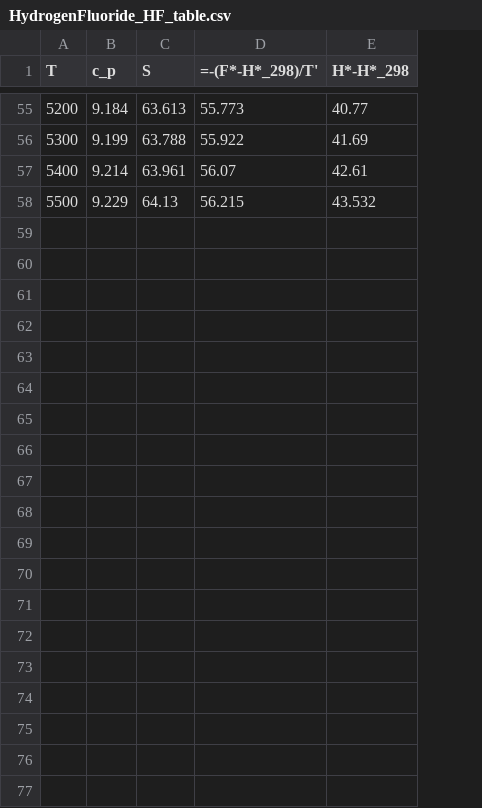
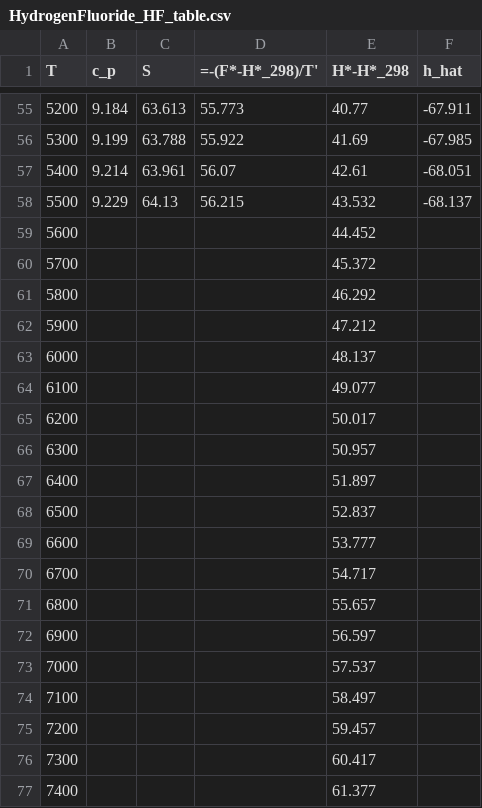
Before and after one commit to Carmeisel101/SSME_performance, a CSV file: tables/HydrogenFluoride_HF_table.csv, drawn as a sheet; only a part is shown, gaps mark what is left out; the diff covers the shown part only; the diff names each change by its address in the sheet, - before the commit and + after, or states it on an @@ line.

```diff
--- a/tables/HydrogenFluoride_HF_table.csv
+++ b/tables/HydrogenFluoride_HF_table.csv
+column F (h_hat), rows 55-58: -67.911 | -67.985 | -68.051 | -68.137
+row 59: 5600 |  |  |  | 44.452
+row 60: 5700 |  |  |  | 45.372
+row 61: 5800 |  |  |  | 46.292
+row 62: 5900 |  |  |  | 47.212
+row 63: 6000 |  |  |  | 48.137
+row 64: 6100 |  |  |  | 49.077
+row 65: 6200 |  |  |  | 50.017
+row 66: 6300 |  |  |  | 50.957
+row 67: 6400 |  |  |  | 51.897
+row 68: 6500 |  |  |  | 52.837
+row 69: 6600 |  |  |  | 53.777
+row 70: 6700 |  |  |  | 54.717
+row 71: 6800 |  |  |  | 55.657
+row 72: 6900 |  |  |  | 56.597
+row 73: 7000 |  |  |  | 57.537
+row 74: 7100 |  |  |  | 58.497
+row 75: 7200 |  |  |  | 59.457
+row 76: 7300 |  |  |  | 60.417
+row 77: 7400 |  |  |  | 61.377
```
Also changed, not shown: 26 added rows elsewhere in this file, tables/Hydrogen_H2_table.csv, 3 other files.
